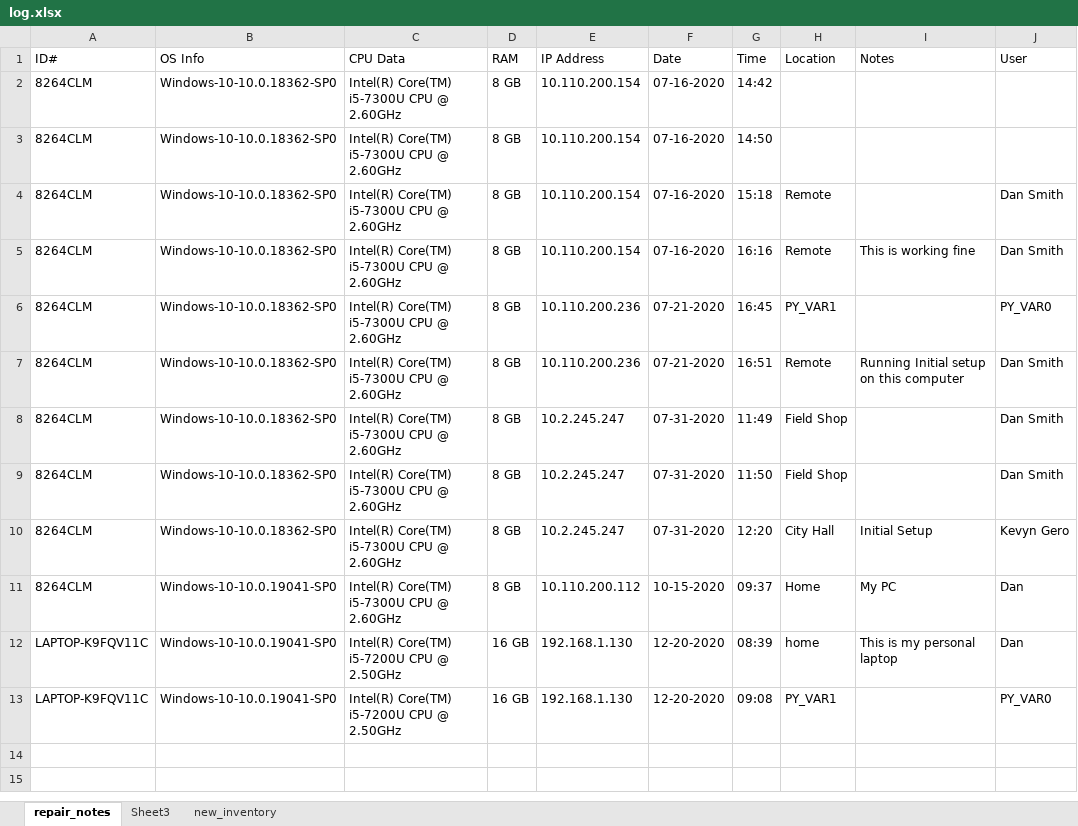
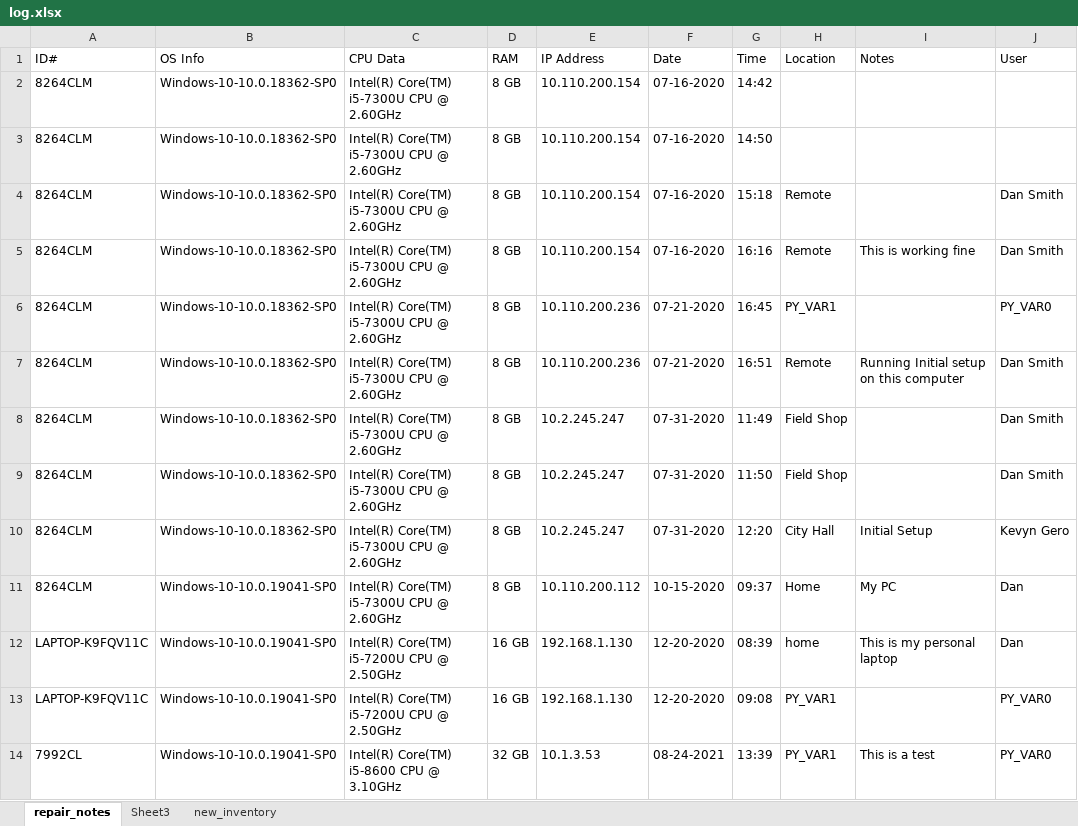
Before and after one commit to KentaroSmith/system-info-scan, an Excel workbook: log.xlsx, sheet repair_notes, drawn as a sheet; values as stored, in another font and other column widths than the file's, no borders; the diff names each change by its address in the sheet, - before the commit and + after, or states it on an @@ line.

```diff
--- a/log.xlsx (sheet repair_notes)
+++ b/log.xlsx (sheet repair_notes)
+row 14: 7992CL | Windows-10-10.0.19041-SP0 | Intel(R) Core(TM) i5-8600 CPU @ 3.10GHz | 32 GB | 10.1.3.53 | 08-24-2021 | 13:39 | PY_VAR1 | This is a test | PY_VAR0
```
Also changed, not shown: 3 other files.
